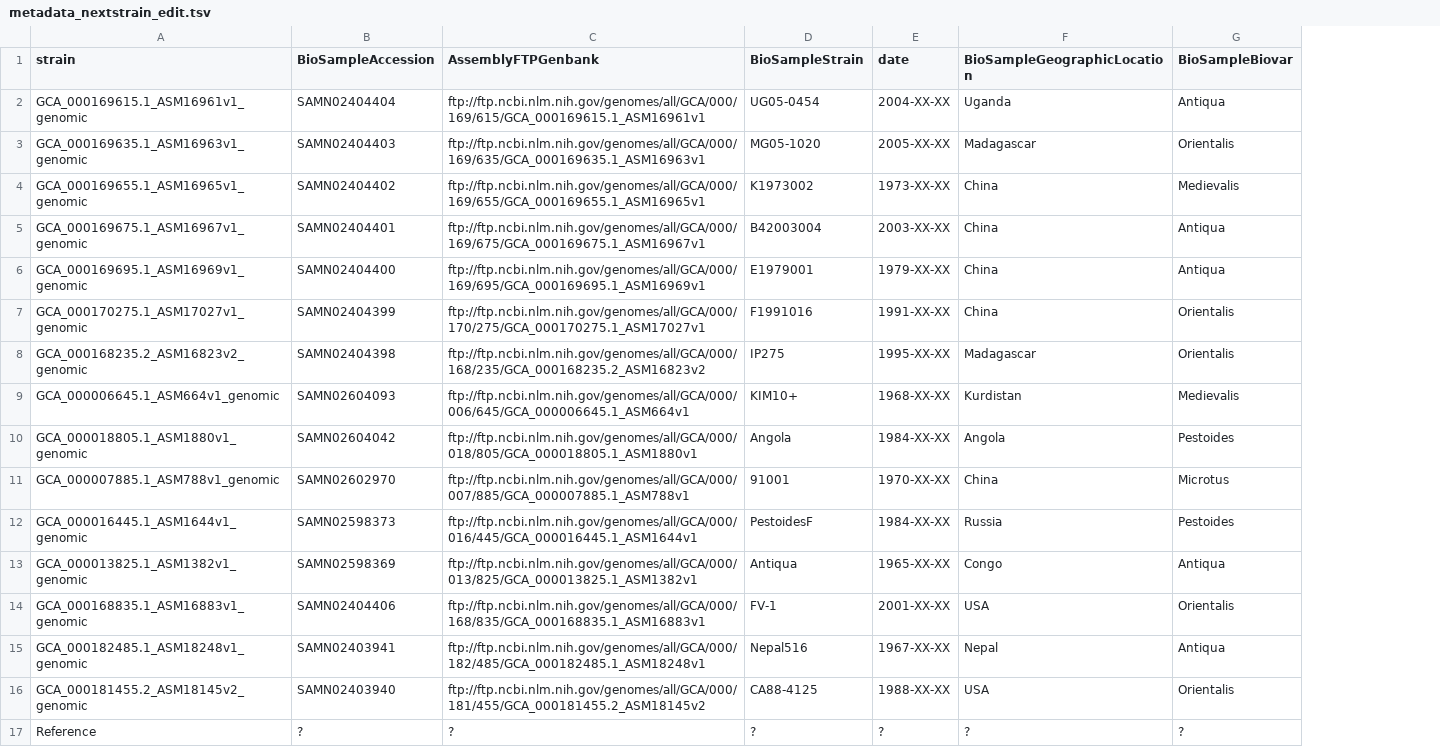
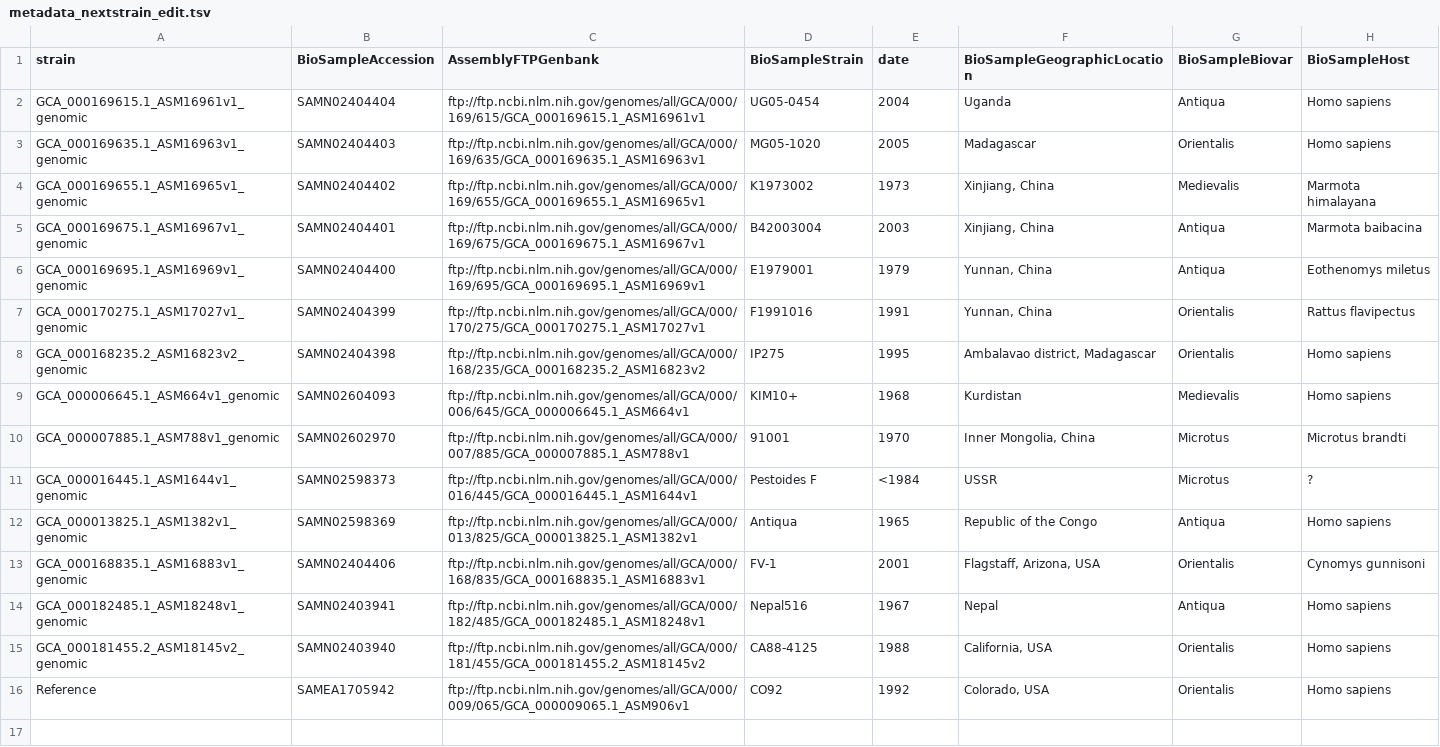
Before and after one commit to ktmeaton/plague-phylogeography, a TSV file: morelli2010/nextstrain/metadata_nextstrain_edit.tsv, drawn as a sheet; removed rows and columns are numbered as before the commit, all else as after; the diff names each change by its address in the sheet, - before the commit and + after, or states it on an @@ line.

```diff
--- a/morelli2010/nextstrain/metadata_nextstrain_edit.tsv
+++ b/morelli2010/nextstrain/metadata_nextstrain_edit.tsv
+column H (BioSampleHost), rows 2-16: Homo sapiens | Homo sapiens | Marmota himalayana | Marmota baibacina | Eothenomys miletus | Rattus flavipectus | Homo sapiens | Homo sapiens | Microtus brandti | ? | Homo sapiens | Cynomys gunnisoni | Homo sapiens | Homo sapiens | Homo sapiens
-E2 (date): 2004-XX-XX
+E2 (date): 2004
-E3 (date): 2005-XX-XX
+E3 (date): 2005
-E4 (date): 1973-XX-XX
+E4 (date): 1973
-F4:F5 (BioSampleGeographicLocation): China
+F4:F5 (BioSampleGeographicLocation): Xinjiang, China
-E5 (date): 2003-XX-XX
+E5 (date): 2003
-E6 (date): 1979-XX-XX
+E6 (date): 1979
-F6:F7 (BioSampleGeographicLocation): China
+F6:F7 (BioSampleGeographicLocation): Yunnan, China
-E7 (date): 1991-XX-XX
+E7 (date): 1991
-E8 (date): 1995-XX-XX
+E8 (date): 1995
-F8 (BioSampleGeographicLocation): Madagascar
+F8 (BioSampleGeographicLocation): Ambalavao district, Madagascar
-E9 (date): 1968-XX-XX
+E9 (date): 1968
-row 10: GCA_000018805.1_ASM1880v1_genomic | SAMN02604042 | ftp://ftp.ncbi.nlm.nih.gov/genomes/all/GCA/000/018/805/GCA_000018805.1_ASM1880v1 | Angola | 1984-XX-XX | Angola | Pestoides
-E10 (date): 1970-XX-XX
+E10 (date): 1970
-F10 (BioSampleGeographicLocation): China
+F10 (BioSampleGeographicLocation): Inner Mongolia, China
-D11 (BioSampleStrain): PestoidesF
+D11 (BioSampleStrain): Pestoides F
-E11 (date): 1984-XX-XX
+E11 (date): <1984
-F11 (BioSampleGeographicLocation): Russia
+F11 (BioSampleGeographicLocation): USSR
-G11 (BioSampleBiovar): Pestoides
+G11 (BioSampleBiovar): Microtus
-E12 (date): 1965-XX-XX
+E12 (date): 1965
-F12 (BioSampleGeographicLocation): Congo
+F12 (BioSampleGeographicLocation): Republic of the Congo
-E13 (date): 2001-XX-XX
+E13 (date): 2001
-F13 (BioSampleGeographicLocation): USA
+F13 (BioSampleGeographicLocation): Flagstaff, Arizona, USA
-E14 (date): 1967-XX-XX
+E14 (date): 1967
-E15 (date): 1988-XX-XX
+E15 (date): 1988
-F15 (BioSampleGeographicLocation): USA
+F15 (BioSampleGeographicLocation): California, USA
-B16 (BioSampleAccession): ?
+B16 (BioSampleAccession): SAMEA1705942
-C16 (AssemblyFTPGenbank): ?
+C16 (AssemblyFTPGenbank): ftp://ftp.ncbi.nlm.nih.gov/genomes/all/GCA/000/009/065/GCA_000009065.1_ASM906v1
-D16 (BioSampleStrain): ?
+D16 (BioSampleStrain): CO92
-E16 (date): ?
+E16 (date): 1992
-F16 (BioSampleGeographicLocation): ?
+F16 (BioSampleGeographicLocation): Colorado, USA
-G16 (BioSampleBiovar): ?
+G16 (BioSampleBiovar): Orientalis
```
Also changed, not shown: morelli2010/nextstrain/lat_longs.tsv, morelli2010/nextstrain/metadata_nextstrain.tsv, 4 other files.
